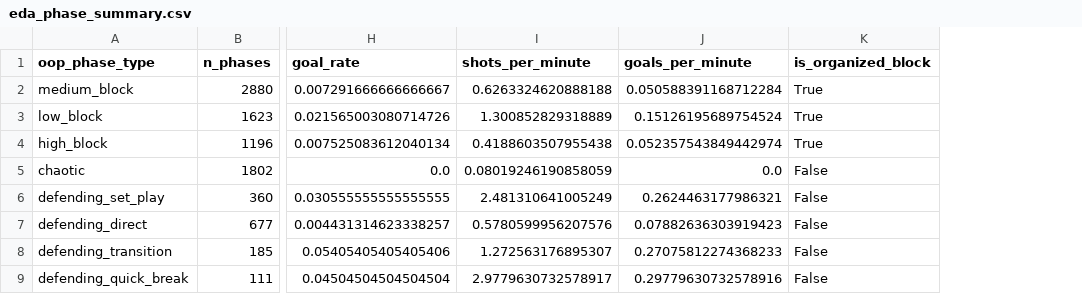
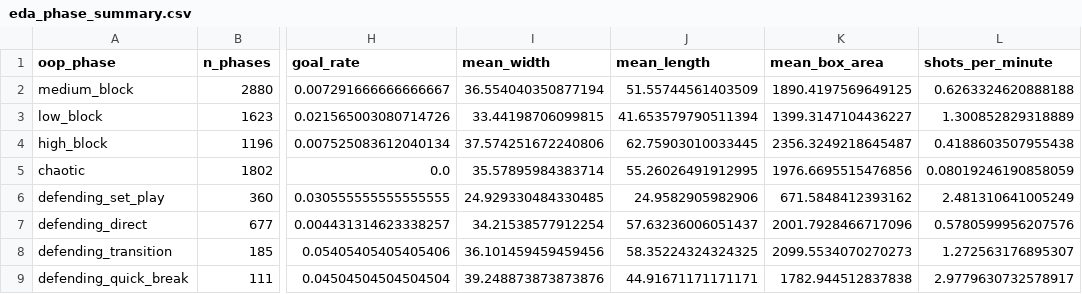
Before and after one commit to ElliottTDon/AnalyticsCup2_0, a CSV file: analysis/output/eda_phase_summary.csv, drawn as a sheet; only a part is shown, gaps mark what is left out; removed rows and columns are numbered as before the commit, all else as after; the diff names each change by its address in the sheet, - before the commit and + after, or states it on an @@ line.

```diff
--- a/analysis/output/eda_phase_summary.csv
+++ b/analysis/output/eda_phase_summary.csv
+column I (mean_width), rows 2-9: 36.554040350877194 | 33.44198706099815 | 37.574251672240806 | 35.57895984383714 | 24.929330484330485 | 34.21538577912254 | 36.101459459459456 | 39.248873873873876
+column J (mean_length), rows 2-9: 51.55744561403509 | 41.653579790511394 | 62.75903010033445 | 55.26026491912995 | 24.9582905982906 | 57.63236006051437 | 58.35224324324325 | 44.91671171171171
+column K (mean_box_area), rows 2-9: 1890.4197569649125 | 1399.3147104436227 | 2356.3249218645487 | 1976.6695515476856 | 671.5848412393162 | 2001.7928466717096 | 2099.5534070270273 | 1782.944512837838
-column J (goals_per_minute), rows 2-9: 0.050588391168712284 | 0.15126195689754524 | 0.052357543849442974 | 0.0 | 0.2624463177986321 | 0.07882636303919423 | 0.27075812274368233 | 0.29779630732578916
-column K (is_organized_block), rows 2-9: True | True | True | False | False | False | False | False
-A1: oop_phase_type
+A1: oop_phase
```
Also changed, not shown: analysis/output/eda_bbox_summary.csv, analysis/output/eda_pressure_summary.csv, 40 other files.
